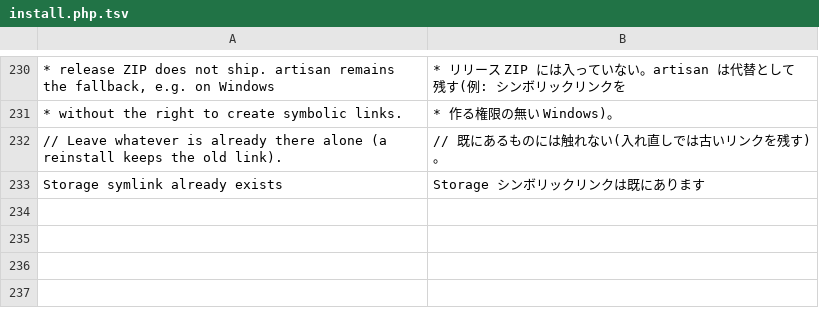
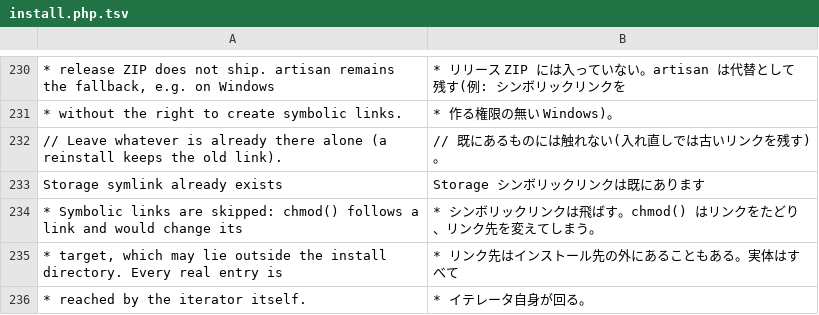
Before and after one commit to Dixlase/dixlase-oneliner-installer, a TSV file: lang/ja/install.php.tsv, drawn as a sheet; only a part is shown, gaps mark what is left out; the diff names each change by its address in the sheet, - before the commit and + after, or states it on an @@ line.

Commit message:
fix(installer): skip symbolic links when setting permissions (#29)
権限の設定でシンボリックリンクを飛ばす

- Skip links in chmod_recursive(): chmod() follows a link and changed the mode of its target, which may lie outside the install directory
- Add tests/12_permissions.bats, which checks that link targets keep their mode on --force-reinstall while real entries are still set
- Add the PHPDoc lines to both dictionaries and an Unreleased CHANGELOG entry

----

- chmod_recursive() でリンクを飛ばす。chmod() はリンクをたどり、インストール先の外にあることもあるリンク先の権限を変えていた
- --force-reinstall でリンク先の権限が変わらず、実体の権限はこれまでどおり設定されることを確かめる tests/12_permissions.bats を追加
- PHPDoc の行を両方の辞書に、CHANGELOG の Unreleased に記載

```diff
--- a/lang/ja/install.php.tsv
+++ b/lang/ja/install.php.tsv
+row 234: * Symbolic links are skipped: chmod() follows a link and would change its | * シンボリックリンクは飛ばす。chmod() はリンクをたどり、リンク先を変えてしまう。
+row 235: * target, which may lie outside the install directory. Every real entry is | * リンク先はインストール先の外にあることもある。実体はすべて
+row 236: * reached by the iterator itself. | * イテレータ自身が回る。
```
Also changed, not shown: lang/en/install.php.tsv, 4 other files.
